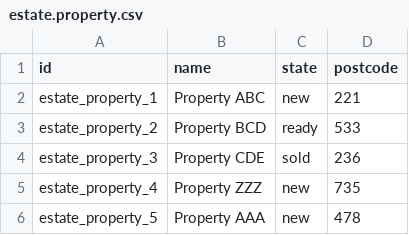
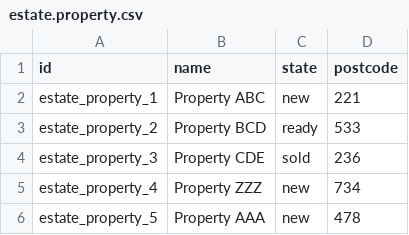
Before and after one commit to mohammedaladhary/odoo17, a CSV file: estate/data/estate.property.csv, drawn as a sheet.

Commit message:
add files

```diff
--- a/estate/data/estate.property.csv
+++ b/estate/data/estate.property.csv
@@ -4,3 +4,3 @@
 "estate_property_3","Property CDE","sold",236
-"estate_property_4","Property ZZZ","new",735
+"estate_property_4","Property ZZZ","new",734
 "estate_property_5","Property AAA","new",478
```
